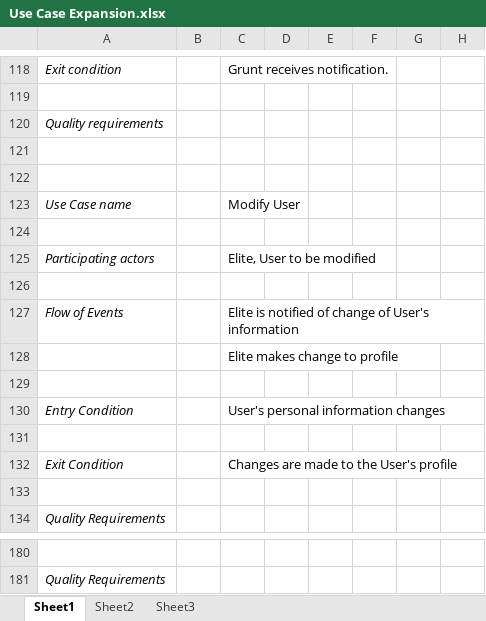
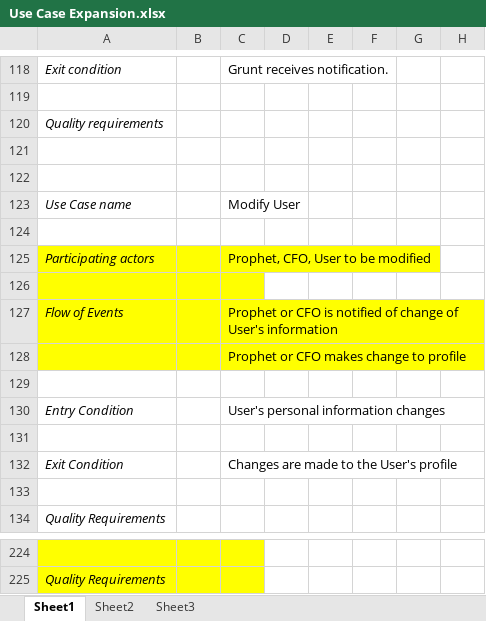
Before and after one commit to cheddarhead4/los-siete-amigos, an Excel workbook: TimeSheetApp/Use Case Expansion.xlsx, sheet Sheet1, drawn as a sheet; only a part is shown, gaps mark what is left out; values as stored, in another font and other column widths than the file's, no borders; addresses are those after the commit; the diff covers the shown part only; the diff names each change by its address in the sheet, - before the commit and + after, or states it on an @@ line.

```diff
--- a/TimeSheetApp/Use Case Expansion.xlsx (sheet Sheet1)
+++ b/TimeSheetApp/Use Case Expansion.xlsx (sheet Sheet1)
-A125:C128 fill: none
+A125:C128 fill: #FFFF00
-C125: Elite, User to be modified
+C125: Prophet, CFO, User to be modified
-C127: Elite is notified…
+C127: Prophet or CFO is notified…
-C128: Elite makes change to profile
+C128: Prophet or CFO makes change to profile
-A224:C225 fill: none
+A224:C225 fill: #FFFF00
```
Also changed, not shown: 44 added rows elsewhere in this sheet, 3 other files.
